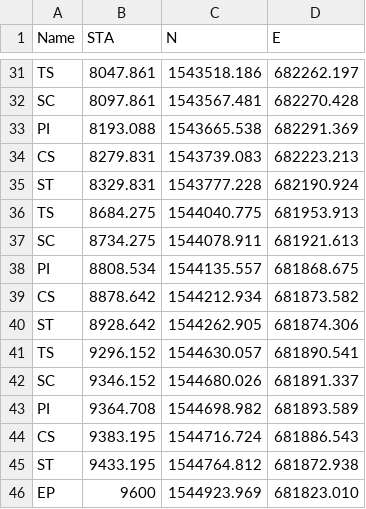
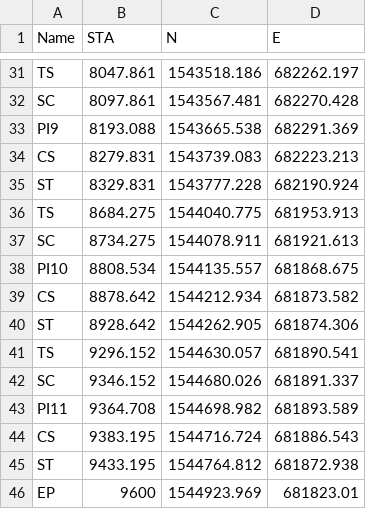
Before and after one commit to e25yxn/surveyor-micro-toolkit, a CSV file: test_data/AL1_test_alignment_drawing.csv, drawn as a sheet; only a part is shown, gaps mark what is left out; the diff covers the shown part only.

Commit message:
test: relabel AL1 PI vertices PI1..PI11 for unambiguous error messages
test_data/AL1_test_alignment_PI.csv and AL1_test_alignment_drawing.csv
used a bare repeated "PI" label for all 11 curve vertices, making any
error message that names a specific PI ambiguous about which one.
Relabelled to PI1..PI11 (unique per vertex) as prep work for a future
fix to disambiguate such messages. Predates this session - carried
over as an uncommitted local edit, confirmed intentional by CK1024.

Verified this is a pure relabelling with zero geometric/logic impact
before committing: build_alignment_from_pi produces byte-identical
element geometry (35 elements, 0.0 m diff at every field) old vs new
labels; check_against_drawing (incl. EXT-004's normalize_ip_names/
add_pcc_control_points adapters) produces identical 45-row reports,
11 failures, and matching max gap (0.0011338180078691103 m) to the
last digit; full pytest suite (541 passed) unaffected with the new
files swapped in - no test asserts on the literal "PI" string.

Also drops a few trailing zeros in coordinate values (e.g.
681823.010 -> 681823.01) - numerically identical, cosmetic only,
consistent with the file having been re-saved by a spreadsheet tool.

```diff
--- a/test_data/AL1_test_alignment_drawing.csv
+++ b/test_data/AL1_test_alignment_drawing.csv
@@ -32,3 +32,3 @@ TS,8047.861,1543518.186,682262.197
 SC,8097.861,1543567.481,682270.428
-PI,8193.088,1543665.538,682291.369
+PI9,8193.088,1543665.538,682291.369
 CS,8279.831,1543739.083,682223.213
@@ -37,3 +37,3 @@ TS,8684.275,1544040.775,681953.913
 SC,8734.275,1544078.911,681921.613
-PI,8808.534,1544135.557,681868.675
+PI10,8808.534,1544135.557,681868.675
 CS,8878.642,1544212.934,681873.582
@@ -42,5 +42,5 @@ TS,9296.152,1544630.057,681890.541
 SC,9346.152,1544680.026,681891.337
-PI,9364.708,1544698.982,681893.589
+PI11,9364.708,1544698.982,681893.589
 CS,9383.195,1544716.724,681886.543
 ST,9433.195,1544764.812,681872.938
-EP,9600,1544923.969,681823.010
+EP,9600,1544923.969,681823.01
```
Also changed, not shown: 11 edited cells elsewhere in this file, test_data/AL1_test_alignment_PI.csv.
